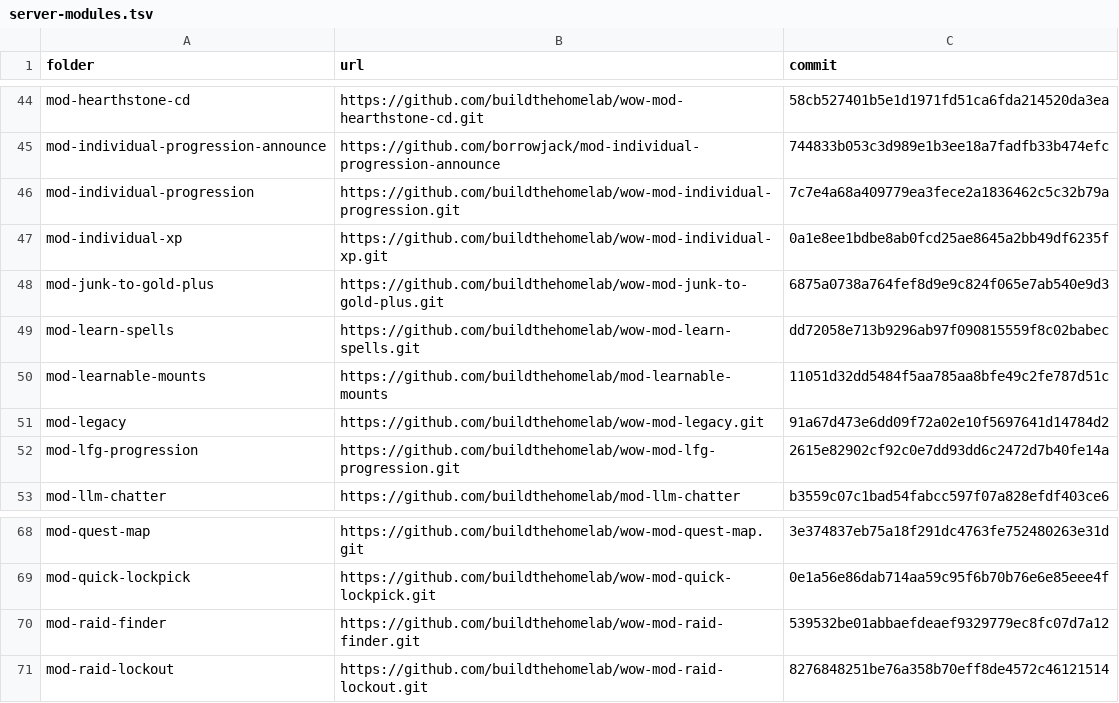
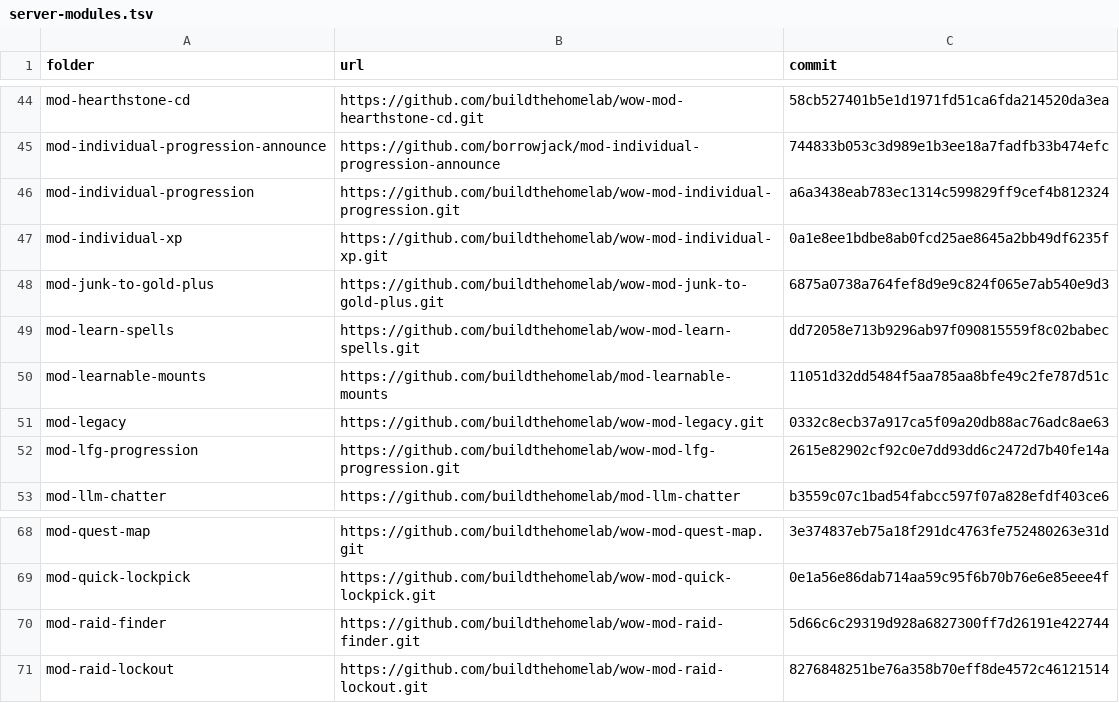
Before and after one commit to buildthehomelab/wow-ci, a TSV file: config/server-modules.tsv, drawn as a sheet; only a part is shown, gaps mark what is left out.

```diff
--- a/config/server-modules.tsv
+++ b/config/server-modules.tsv
@@ -45,3 +45,3 @@ mod-hearthstone-cd	https://github.com/buildthehomelab/wow-mod-hearthstone-cd.git
 mod-individual-progression-announce	https://github.com/borrowjack/mod-individual-progression-announce	744833b053c3d989e1b3ee18a7fadfb33b474efc
-mod-individual-progression	https://github.com/buildthehomelab/wow-mod-individual-progression.git	7c7e4a68a409779ea3fece2a1836462c5c32b79a
+mod-individual-progression	https://github.com/buildthehomelab/wow-mod-individual-progression.git	a6a3438eab783ec1314c599829ff9cef4b812324
 mod-individual-xp	https://github.com/buildthehomelab/wow-mod-individual-xp.git	0a1e8ee1bdbe8ab0fcd25ae8645a2bb49df6235f
@@ -50,3 +50,3 @@ mod-learn-spells	https://github.com/buildthehomelab/wow-mod-learn-spells.git	dd7
 mod-learnable-mounts	https://github.com/buildthehomelab/mod-learnable-mounts	11051d32dd5484f5aa785aa8bfe49c2fe787d51c
-mod-legacy	https://github.com/buildthehomelab/wow-mod-legacy.git	91a67d473e6dd09f72a02e10f5697641d14784d2
+mod-legacy	https://github.com/buildthehomelab/wow-mod-legacy.git	0332c8ecb37a917ca5f09a20db88ac76adc8ae63
 mod-lfg-progression	https://github.com/buildthehomelab/wow-mod-lfg-progression.git	2615e82902cf92c0e7dd93dd6c2472d7b40fe14a
@@ -69,3 +69,3 @@ mod-quest-map	https://github.com/buildthehomelab/wow-mod-quest-map.git	3e374837e
 mod-quick-lockpick	https://github.com/buildthehomelab/wow-mod-quick-lockpick.git	0e1a56e86dab714aa59c95f6b70b76e6e85eee4f
-mod-raid-finder	https://github.com/buildthehomelab/wow-mod-raid-finder.git	539532be01abbaefdeaef9329779ec8fc07d7a12
+mod-raid-finder	https://github.com/buildthehomelab/wow-mod-raid-finder.git	5d66c6c29319d928a6827300ff7d26191e422744
 mod-raid-lockout	https://github.com/buildthehomelab/wow-mod-raid-lockout.git	8276848251be76a358b70eff8de4572c46121514
```
Also changed, not shown: config/module-headers.tsv.
